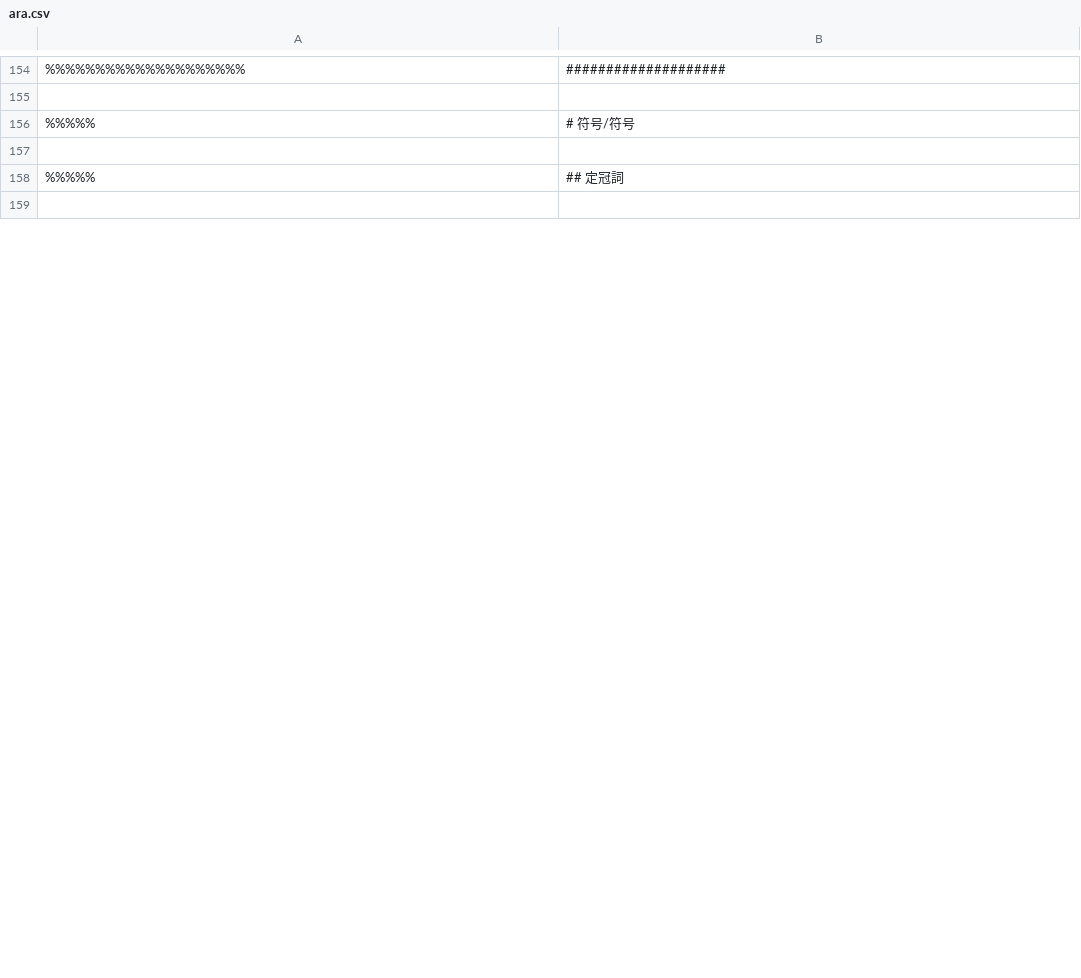
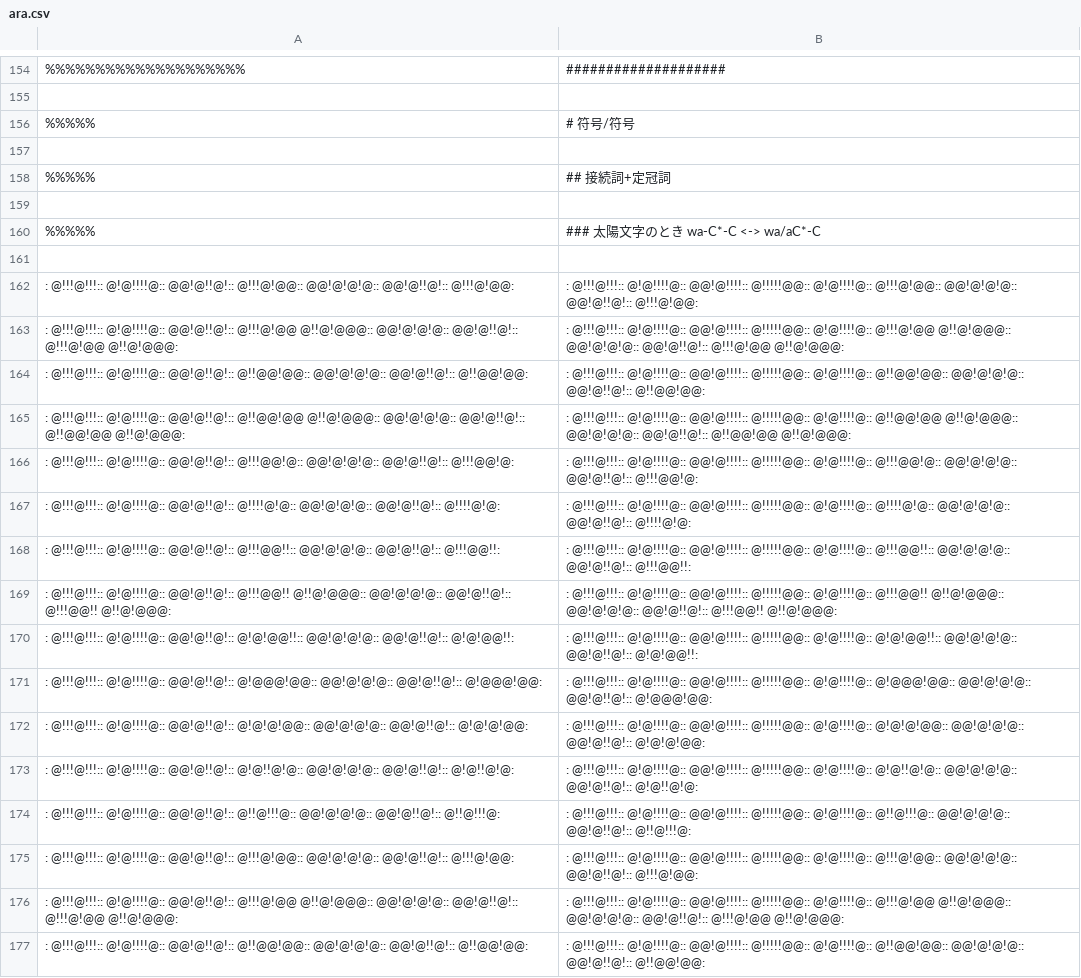
Before and after one commit to hulinguistics/huling, a CSV file: src/public/conv/ara.csv, drawn as a sheet; only a part is shown, gaps mark what is left out; the shorter side is filled out with more unchanged rows; the diff covers the shown part only; the diff names each change by its address in the sheet, - before the commit and + after, or states it on an @@ line.

Commit message:
conjunction "wa" before "al"

```diff
--- a/src/public/conv/ara.csv
+++ b/src/public/conv/ara.csv
+row 158: %%%%% | ## 接続詞+定冠詞
+row 159: (empty)
+row 160: %%%%% | ### 太陽文字のとき wa-C*-C <-> wa/aC*-C
+row 161: (empty)
+row 162: : @!!!@!!!:: @!@!!!!@:: @@!@!!@!:: @!!!@!@@:: @@!@!@!@:: @@!@!!@!:: @!!!@!@@: | : @!!!@!!!:: @!@!!!!@:: @@!@!!!!:: @!!!!!@@:: @!@!!!!@:: @!!!@!@@:: @@!@!@!@:: @@!@!!@!:: @!!!@!@@:
+row 163: : @!!!@!!!:: @!@!!!!@:: @@!@!!@!:: @!!!@!@@ @!!@!@@@:: @@!@!@!@:: @@!@!!@!:: @!!!@!@@ @!!@!@@@: | : @!!!@!!!:: @!@!!!!@:: @@!@!!!!:: @!!!!!@@:: @!@!!!!@:: @!!!@!@@ @!!@!@@@:: @@!@!@!@:: @@!@!!@!:: @!!!@!@@ @!!@!@@@:
+row 164: : @!!!@!!!:: @!@!!!!@:: @@!@!!@!:: @!!@@!@@:: @@!@!@!@:: @@!@!!@!:: @!!@@!@@: | : @!!!@!!!:: @!@!!!!@:: @@!@!!!!:: @!!!!!@@:: @!@!!!!@:: @!!@@!@@:: @@!@!@!@:: @@!@!!@!:: @!!@@!@@:
+row 165: : @!!!@!!!:: @!@!!!!@:: @@!@!!@!:: @!!@@!@@ @!!@!@@@:: @@!@!@!@:: @@!@!!@!:: @!!@@!@@ @!!@!@@@: | : @!!!@!!!:: @!@!!!!@:: @@!@!!!!:: @!!!!!@@:: @!@!!!!@:: @!!@@!@@ @!!@!@@@:: @@!@!@!@:: @@!@!!@!:: @!!@@!@@ @!!@!@@@:
+row 166: : @!!!@!!!:: @!@!!!!@:: @@!@!!@!:: @!!!@@!@:: @@!@!@!@:: @@!@!!@!:: @!!!@@!@: | : @!!!@!!!:: @!@!!!!@:: @@!@!!!!:: @!!!!!@@:: @!@!!!!@:: @!!!@@!@:: @@!@!@!@:: @@!@!!@!:: @!!!@@!@:
+row 167: : @!!!@!!!:: @!@!!!!@:: @@!@!!@!:: @!!!!@!@:: @@!@!@!@:: @@!@!!@!:: @!!!!@!@: | : @!!!@!!!:: @!@!!!!@:: @@!@!!!!:: @!!!!!@@:: @!@!!!!@:: @!!!!@!@:: @@!@!@!@:: @@!@!!@!:: @!!!!@!@:
+row 168: : @!!!@!!!:: @!@!!!!@:: @@!@!!@!:: @!!!@@!!:: @@!@!@!@:: @@!@!!@!:: @!!!@@!!: | : @!!!@!!!:: @!@!!!!@:: @@!@!!!!:: @!!!!!@@:: @!@!!!!@:: @!!!@@!!:: @@!@!@!@:: @@!@!!@!:: @!!!@@!!:
+row 169: : @!!!@!!!:: @!@!!!!@:: @@!@!!@!:: @!!!@@!! @!!@!@@@:: @@!@!@!@:: @@!@!!@!:: @!!!@@!! @!!@!@@@: | : @!!!@!!!:: @!@!!!!@:: @@!@!!!!:: @!!!!!@@:: @!@!!!!@:: @!!!@@!! @!!@!@@@:: @@!@!@!@:: @@!@!!@!:: @!!!@@!! @!!@!@@@:
+row 170: : @!!!@!!!:: @!@!!!!@:: @@!@!!@!:: @!@!@@!!:: @@!@!@!@:: @@!@!!@!:: @!@!@@!!: | : @!!!@!!!:: @!@!!!!@:: @@!@!!!!:: @!!!!!@@:: @!@!!!!@:: @!@!@@!!:: @@!@!@!@:: @@!@!!@!:: @!@!@@!!:
+row 171: : @!!!@!!!:: @!@!!!!@:: @@!@!!@!:: @!@@@!@@:: @@!@!@!@:: @@!@!!@!:: @!@@@!@@: | : @!!!@!!!:: @!@!!!!@:: @@!@!!!!:: @!!!!!@@:: @!@!!!!@:: @!@@@!@@:: @@!@!@!@:: @@!@!!@!:: @!@@@!@@:
+row 172: : @!!!@!!!:: @!@!!!!@:: @@!@!!@!:: @!@!@!@@:: @@!@!@!@:: @@!@!!@!:: @!@!@!@@: | : @!!!@!!!:: @!@!!!!@:: @@!@!!!!:: @!!!!!@@:: @!@!!!!@:: @!@!@!@@:: @@!@!@!@:: @@!@!!@!:: @!@!@!@@:
+row 173: : @!!!@!!!:: @!@!!!!@:: @@!@!!@!:: @!@!!@!@:: @@!@!@!@:: @@!@!!@!:: @!@!!@!@: | : @!!!@!!!:: @!@!!!!@:: @@!@!!!!:: @!!!!!@@:: @!@!!!!@:: @!@!!@!@:: @@!@!@!@:: @@!@!!@!:: @!@!!@!@:
+row 174: : @!!!@!!!:: @!@!!!!@:: @@!@!!@!:: @!!@!!!@:: @@!@!@!@:: @@!@!!@!:: @!!@!!!@: | : @!!!@!!!:: @!@!!!!@:: @@!@!!!!:: @!!!!!@@:: @!@!!!!@:: @!!@!!!@:: @@!@!@!@:: @@!@!!@!:: @!!@!!!@:
+row 175: : @!!!@!!!:: @!@!!!!@:: @@!@!!@!:: @!!!@!@@:: @@!@!@!@:: @@!@!!@!:: @!!!@!@@: | : @!!!@!!!:: @!@!!!!@:: @@!@!!!!:: @!!!!!@@:: @!@!!!!@:: @!!!@!@@:: @@!@!@!@:: @@!@!!@!:: @!!!@!@@:
+row 176: : @!!!@!!!:: @!@!!!!@:: @@!@!!@!:: @!!!@!@@ @!!@!@@@:: @@!@!@!@:: @@!@!!@!:: @!!!@!@@ @!!@!@@@: | : @!!!@!!!:: @!@!!!!@:: @@!@!!!!:: @!!!!!@@:: @!@!!!!@:: @!!!@!@@ @!!@!@@@:: @@!@!@!@:: @@!@!!@!:: @!!!@!@@ @!!@!@@@:
+row 177: : @!!!@!!!:: @!@!!!!@:: @@!@!!@!:: @!!@@!@@:: @@!@!@!@:: @@!@!!@!:: @!!@@!@@: | : @!!!@!!!:: @!@!!!!@:: @@!@!!!!:: @!!!!!@@:: @!@!!!!@:: @!!@@!@@:: @@!@!@!@:: @@!@!!@!:: @!!@@!@@:
```
Also changed, not shown: 32 added rows, 29 removed rows and 14 edited cells elsewhere in this file.
